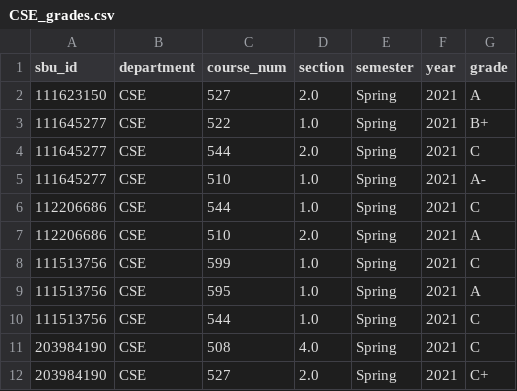
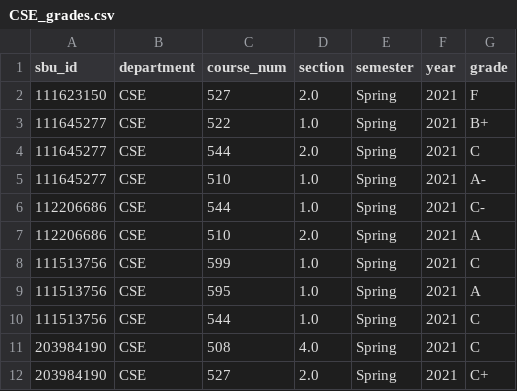
Before and after one commit to casseyhu/mast, a CSV file: data/Grades/CSE_grades.csv, drawn as a sheet; only a part is shown.

```diff
--- a/data/Grades/CSE_grades.csv
+++ b/data/Grades/CSE_grades.csv
@@ -1,3 +1,3 @@
 sbu_id,department,course_num,section,semester,year,grade
-111623150,CSE,527,2.0,Spring,2021,A
+111623150,CSE,527,2.0,Spring,2021,F
 111645277,CSE,522,1.0,Spring,2021,B+
@@ -5,3 +5,3 @@ sbu_id,department,course_num,section,semester,year,grade
 111645277,CSE,510,1.0,Spring,2021,A-
-112206686,CSE,544,1.0,Spring,2021,C
+112206686,CSE,544,1.0,Spring,2021,C-
 112206686,CSE,510,2.0,Spring,2021,A
```
Also changed, not shown: 7 other files.
